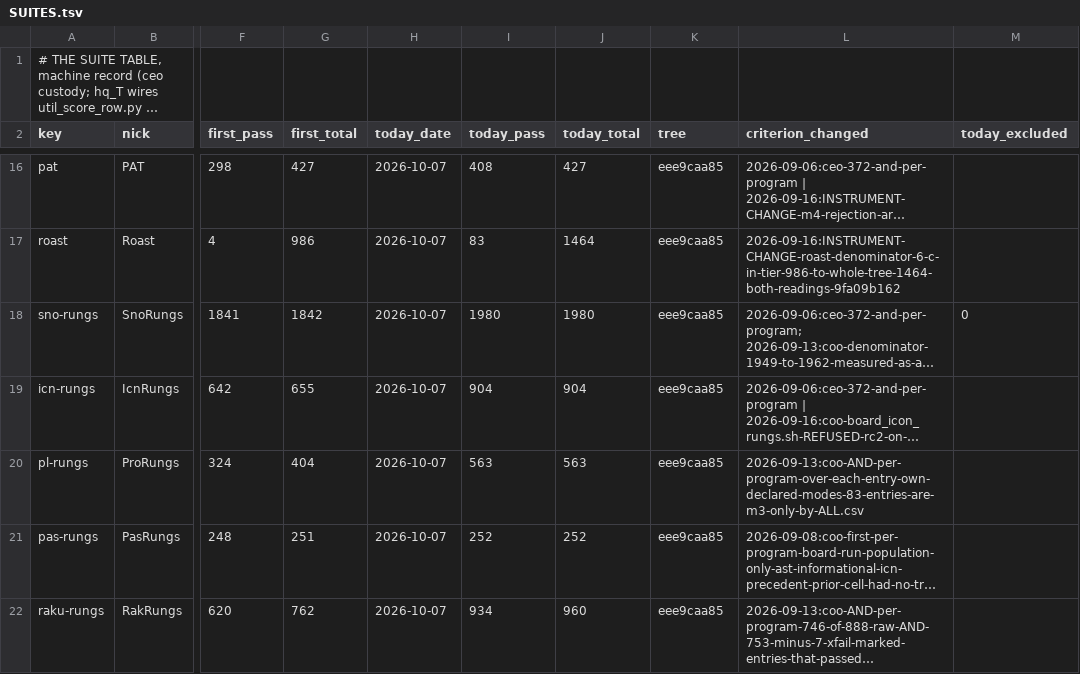
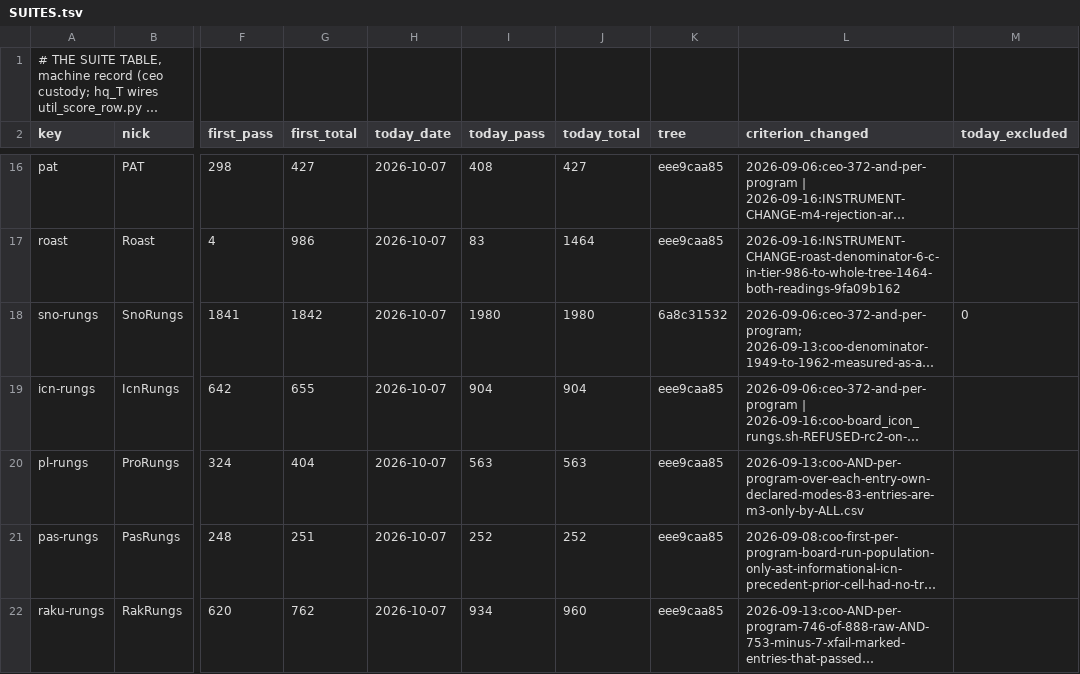
Before and after one commit to snobol4ever/.github, a TSV file: SUITES.tsv, drawn as a sheet; only a part is shown, gaps mark what is left out; long unchanged cells end in …; the diff names each change by its address in the sheet, - before the commit and + after, or states it on an @@ line.

```diff
--- a/SUITES.tsv
+++ b/SUITES.tsv
-K18 (tree): eee9caa85
+K18 (tree): 6a8c31532
```
Also changed, not shown: 1 other file.
